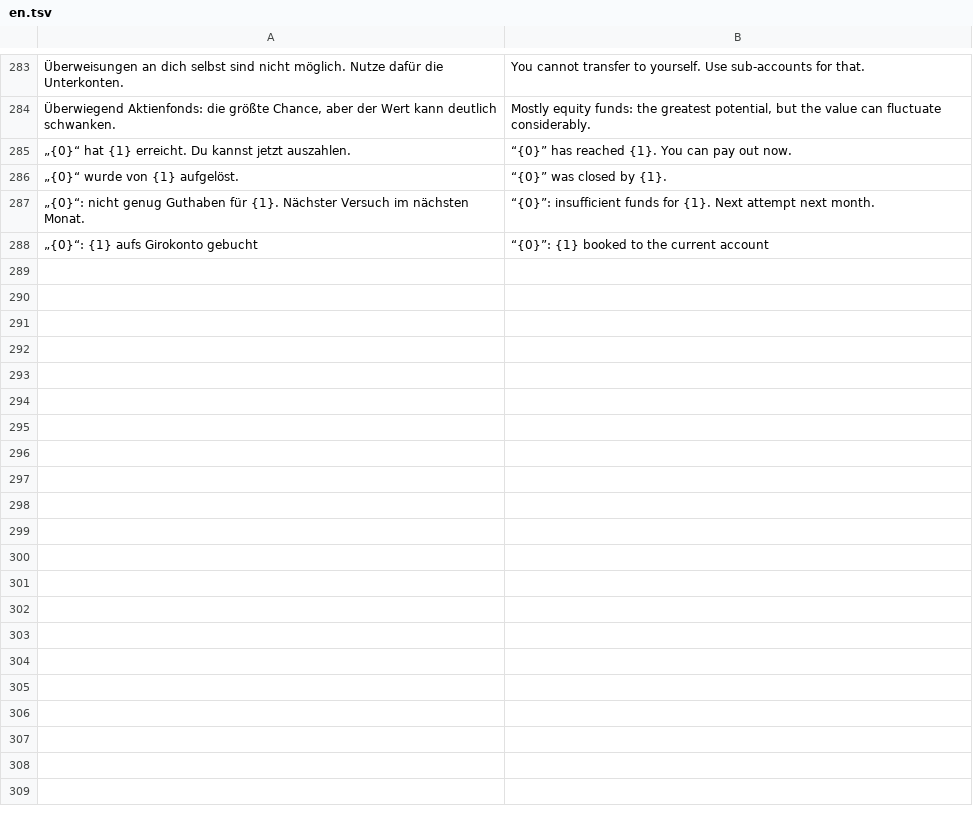
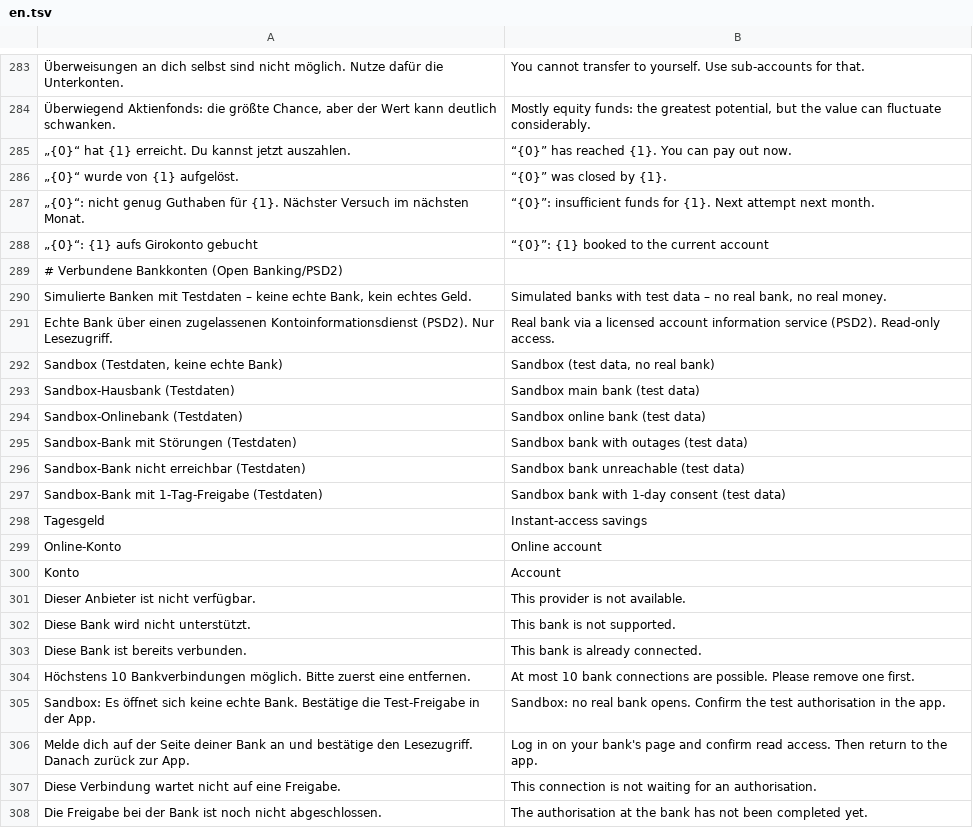
Before and after one commit to p2keshtidar/PHD-Kontor, a TSV file: backend/src/main/resources/i18n/en.tsv, drawn as a sheet; only a part is shown, gaps mark what is left out; the diff covers the shown part only; the diff names each change by its address in the sheet, - before the commit and + after, or states it on an @@ line.

```diff
--- a/backend/src/main/resources/i18n/en.tsv
+++ b/backend/src/main/resources/i18n/en.tsv
+row 289: # Verbundene Bankkonten (Open Banking/PSD2)
+row 290: Simulierte Banken mit Testdaten – keine echte Bank, kein echtes Geld. | Simulated banks with test data – no real bank, no real money.
+row 291: Echte Bank über einen zugelassenen Kontoinformationsdienst (PSD2). Nur Lesezugriff. | Real bank via a licensed account information service (PSD2). Read-only access.
+row 292: Sandbox (Testdaten, keine echte Bank) | Sandbox (test data, no real bank)
+row 293: Sandbox-Hausbank (Testdaten) | Sandbox main bank (test data)
+row 294: Sandbox-Onlinebank (Testdaten) | Sandbox online bank (test data)
+row 295: Sandbox-Bank mit Störungen (Testdaten) | Sandbox bank with outages (test data)
+row 296: Sandbox-Bank nicht erreichbar (Testdaten) | Sandbox bank unreachable (test data)
+row 297: Sandbox-Bank mit 1-Tag-Freigabe (Testdaten) | Sandbox bank with 1-day consent (test data)
+row 298: Tagesgeld | Instant-access savings
+row 299: Online-Konto | Online account
+row 300: Konto | Account
+row 301: Dieser Anbieter ist nicht verfügbar. | This provider is not available.
+row 302: Diese Bank wird nicht unterstützt. | This bank is not supported.
+row 303: Diese Bank ist bereits verbunden. | This bank is already connected.
+row 304: Höchstens 10 Bankverbindungen möglich. Bitte zuerst eine entfernen. | At most 10 bank connections are possible. Please remove one first.
+row 305: Sandbox: Es öffnet sich keine echte Bank. Bestätige die Test-Freigabe in der App. | Sandbox: no real bank opens. Confirm the test authorisation in the app.
+row 306: Melde dich auf der Seite deiner Bank an und bestätige den Lesezugriff. Danach zurück zur App. | Log in on your bank's page and confirm read access. Then return to the app.
+row 307: Diese Verbindung wartet nicht auf eine Freigabe. | This connection is not waiting for an authorisation.
+row 308: Die Freigabe bei der Bank ist noch nicht abgeschlossen. | The authorisation at the bank has not been completed yet.
```
Also changed, not shown: 43 added rows elsewhere in this file, 26 other files.
